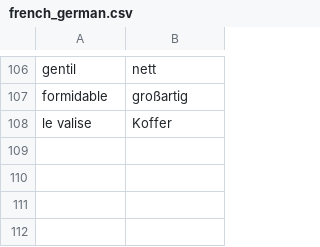
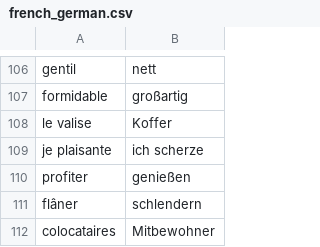
Before and after one commit to kayoken/koffer, a CSV file: src/resources/french_german.csv, drawn as a sheet; only a part is shown, gaps mark what is left out; the diff names each change by its address in the sheet, - before the commit and + after, or states it on an @@ line.

```diff
--- a/src/resources/french_german.csv
+++ b/src/resources/french_german.csv
+row 109: je plaisante | ich scherze
+row 110: profiter | genießen
+row 111: flâner | schlendern
+row 112: colocataires | Mitbewohner
```
Also changed, not shown: src/resources/danish_german.csv, 3 other files.
